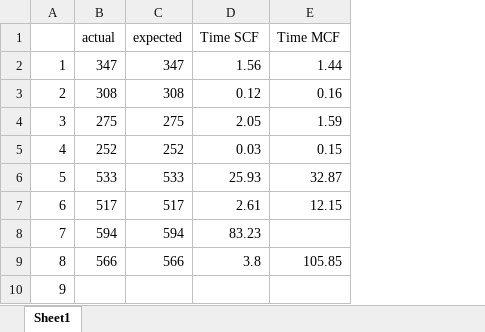
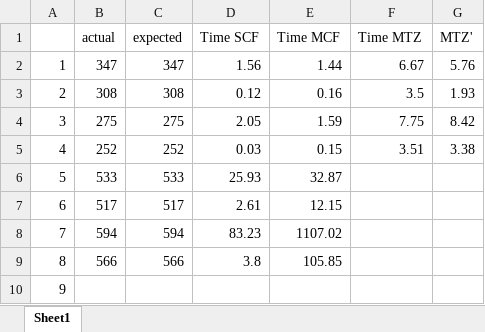
Before and after one commit to firefrorefiddle/ag_ex, an Excel workbook: results/results.xlsx, sheet Sheet1, drawn as a sheet; only a part is shown; values as stored, in another font and other column widths than the file's, no borders; the diff names each change by its address in the sheet, - before the commit and + after, or states it on an @@ line.

Commit message:
added some results

```diff
--- a/results/results.xlsx (sheet Sheet1)
+++ b/results/results.xlsx (sheet Sheet1)
+column F (Time MTZ), rows 2-5: 6.67 | 3.5 | 7.75 | 3.51
+column G (MTZ'), rows 2-5: 5.76 | 1.93 | 8.42 | 3.38
-E8 (Time MCF): (empty)
+E8 (Time MCF): 1107.02
```
